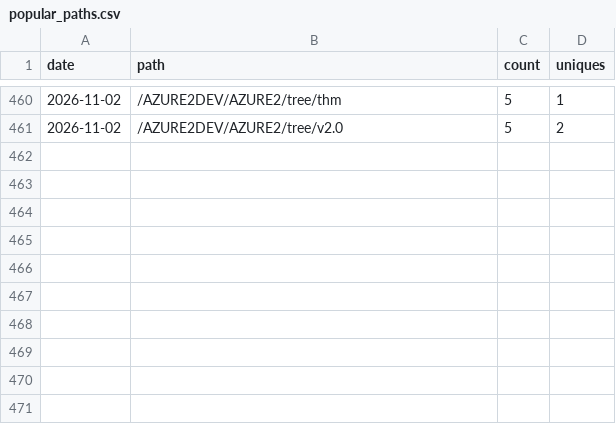
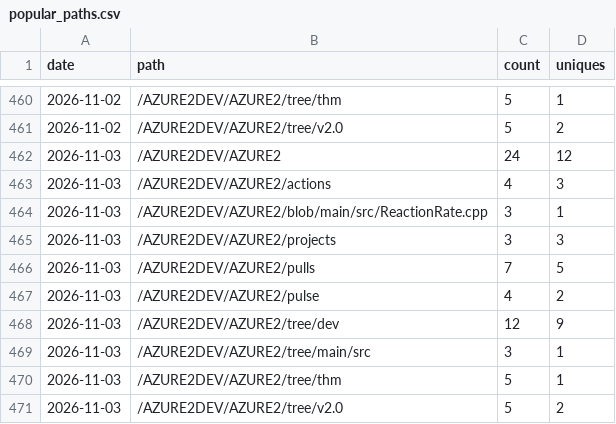
Before and after one commit to AZURE2DEV/AZURE2, a CSV file: traffic/popular_paths.csv, drawn as a sheet; only a part is shown, gaps mark what is left out; the diff names each change by its address in the sheet, - before the commit and + after, or states it on an @@ line.

```diff
--- a/traffic/popular_paths.csv
+++ b/traffic/popular_paths.csv
+row 462: 2026-11-03 | /AZURE2DEV/AZURE2 | 24 | 12
+row 463: 2026-11-03 | /AZURE2DEV/AZURE2/actions | 4 | 3
+row 464: 2026-11-03 | /AZURE2DEV/AZURE2/blob/main/src/ReactionRate.cpp | 3 | 1
+row 465: 2026-11-03 | /AZURE2DEV/AZURE2/projects | 3 | 3
+row 466: 2026-11-03 | /AZURE2DEV/AZURE2/pulls | 7 | 5
+row 467: 2026-11-03 | /AZURE2DEV/AZURE2/pulse | 4 | 2
+row 468: 2026-11-03 | /AZURE2DEV/AZURE2/tree/dev | 12 | 9
+row 469: 2026-11-03 | /AZURE2DEV/AZURE2/tree/main/src | 3 | 1
+row 470: 2026-11-03 | /AZURE2DEV/AZURE2/tree/thm | 5 | 1
+row 471: 2026-11-03 | /AZURE2DEV/AZURE2/tree/v2.0 | 5 | 2
```
Also changed, not shown: traffic/clones.csv, traffic/downloads.csv, 3 other files.
